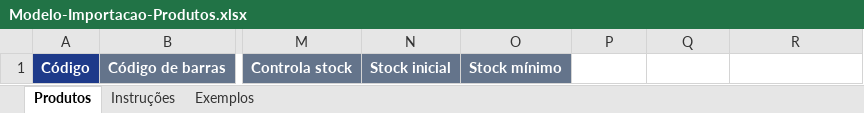
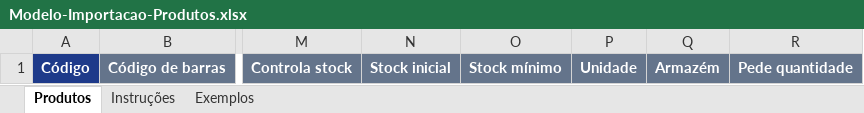
Before and after one commit to lucasmavie0396/LAMGESTRESTAURANT, an Excel workbook: frontend/public/modelos/Modelo-Importacao-Produtos.xlsx, sheet Produtos, drawn as a sheet; only a part is shown, gaps mark what is left out; values as stored, in another font and other column widths than the file's, no borders; conditional formats not drawn; the diff names each change by its address in the sheet, - before the commit and + after, or states it on an @@ line.

```diff
--- a/frontend/public/modelos/Modelo-Importacao-Produtos.xlsx (sheet Produtos)
+++ b/frontend/public/modelos/Modelo-Importacao-Produtos.xlsx (sheet Produtos)
-P1: (empty)
+P1: Unidade
-P1:R1 fill: none
+P1:R1 fill: #64748B
-Q1: (empty)
+Q1: Armazém
-R1: (empty)
+R1: Pede quantidade
```
Also changed, not shown: sheet Instruções, sheet Exemplos, 32 other files.
